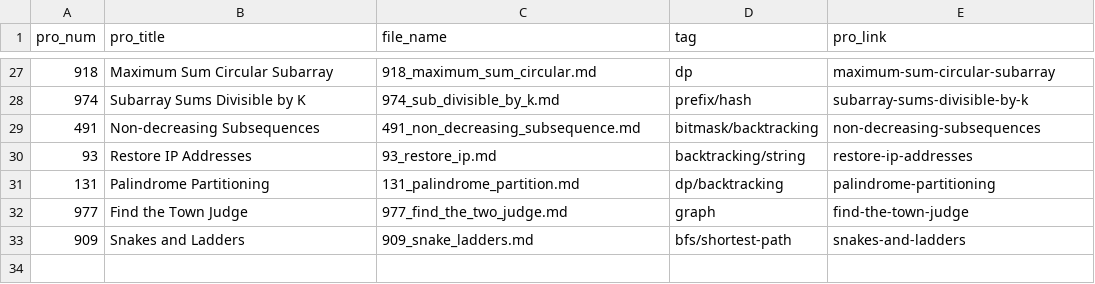
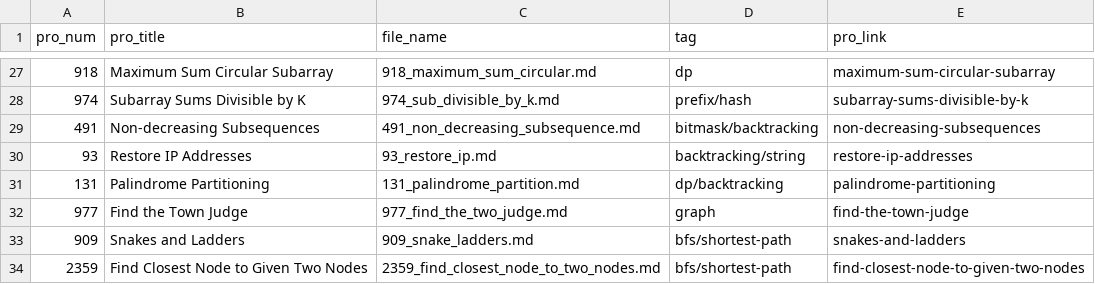
Before and after one commit to Justin900429/leetcode, a CSV file: index.csv, drawn as a sheet; only a part is shown, gaps mark what is left out; the diff names each change by its address in the sheet, - before the commit and + after, or states it on an @@ line.

```diff
--- a/index.csv
+++ b/index.csv
+row 34: 2359 | Find Closest Node to Given Two Nodes | 2359_find_closest_node_to_two_nodes.md | bfs/shortest-path | find-closest-node-to-given-two-nodes
```
Also changed, not shown: 1 other file.
